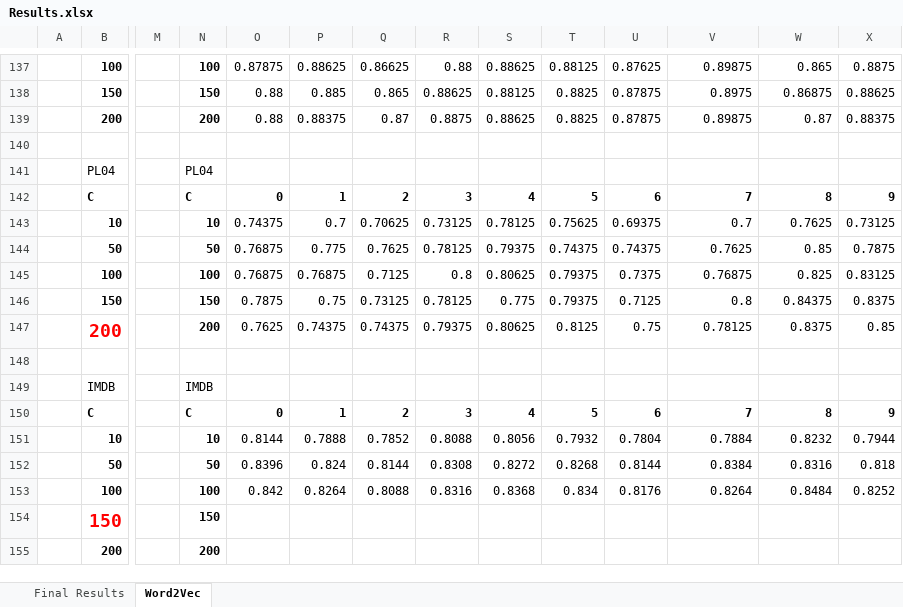
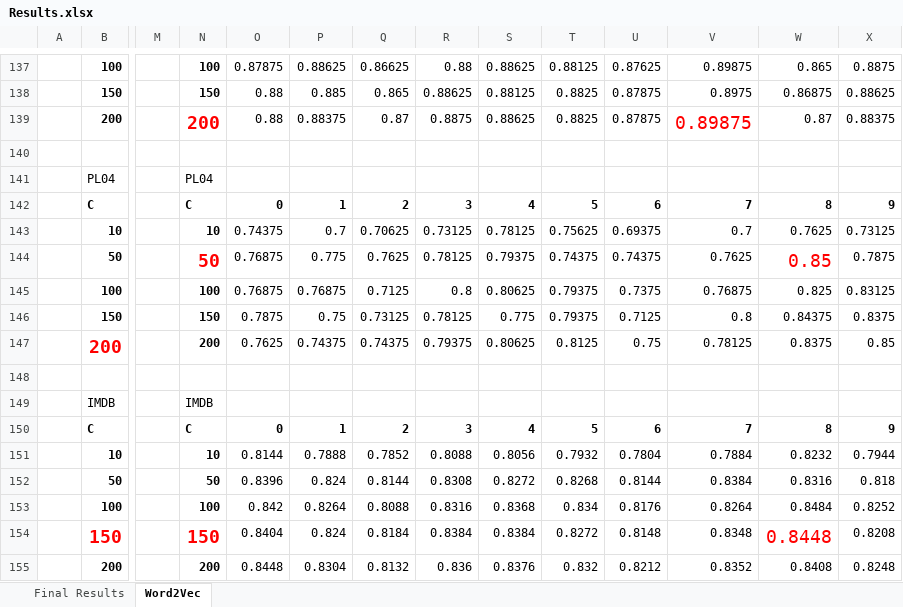
Before and after one commit to ahmedyes2000/SentimentAnalysis, an Excel workbook: results/Results.xlsx, sheet Word2Vec, drawn as a sheet; only a part is shown, gaps mark what is left out; values as stored, in another font and other column widths than the file's, no borders; the diff names each change by its address in the sheet, - before the commit and + after, or states it on an @@ line.

```diff
--- a/results/Results.xlsx (sheet Word2Vec)
+++ b/results/Results.xlsx (sheet Word2Vec)
-N139 text colour: black
+N139 text colour: #FF0000, text size: larger
-V139 text colour: black
+V139 text colour: #FF0000, text size: larger
-N144 text colour: black
+N144 text colour: #FF0000, text size: larger
-W144 text colour: black
+W144 text colour: #FF0000, text size: larger
-N154 text colour: black
+N154 text colour: #FF0000, text size: larger
-O154: (empty)
+O154: 0.8404
-P154: (empty)
+P154: 0.824
-Q154: (empty)
+Q154: 0.8184
-R154: (empty)
+R154: 0.8384
-S154: (empty)
+S154: 0.8384
-T154: (empty)
+T154: 0.8272
-U154: (empty)
+U154: 0.8148
-V154: (empty)
+V154: 0.8348
-W154: (empty)
+W154: 0.8448
-X154: (empty)
+X154: 0.8208
-O155: (empty)
+O155: 0.8448
-P155: (empty)
+P155: 0.8304
-Q155: (empty)
+Q155: 0.8132
-R155: (empty)
+R155: 0.836
-S155: (empty)
+S155: 0.8376
-T155: (empty)
+T155: 0.832
-U155: (empty)
+U155: 0.8212
-V155: (empty)
+V155: 0.8352
-W155: (empty)
+W155: 0.8408
-X155: (empty)
+X155: 0.8248
```
Also changed, not shown: sheet Final Results, 7 other files.
